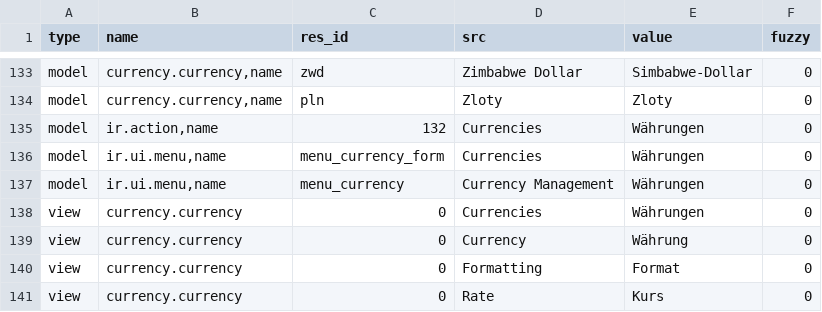
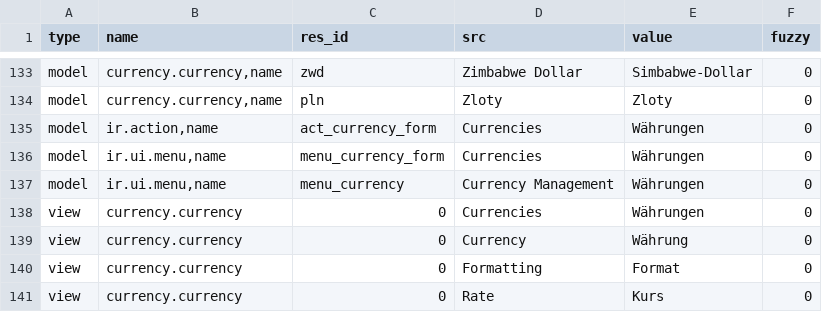
Before and after one commit to h4ck3rm1k3/currency, a CSV file: de_DE.csv, drawn as a sheet; only a part is shown, gaps mark what is left out.

Commit message:
Convert id into xml_id for issue392

```diff
--- a/de_DE.csv
+++ b/de_DE.csv
@@ -134,3 +134,3 @@ model,"currency.currency,name",zwd,Zimbabwe Dollar,Simbabwe-Dollar,0
 model,"currency.currency,name",pln,Zloty,Zloty,0
-model,"ir.action,name",132,Currencies,Währungen,0
+model,"ir.action,name",act_currency_form,Currencies,Währungen,0
 model,"ir.ui.menu,name",menu_currency_form,Currencies,Währungen,0
```
